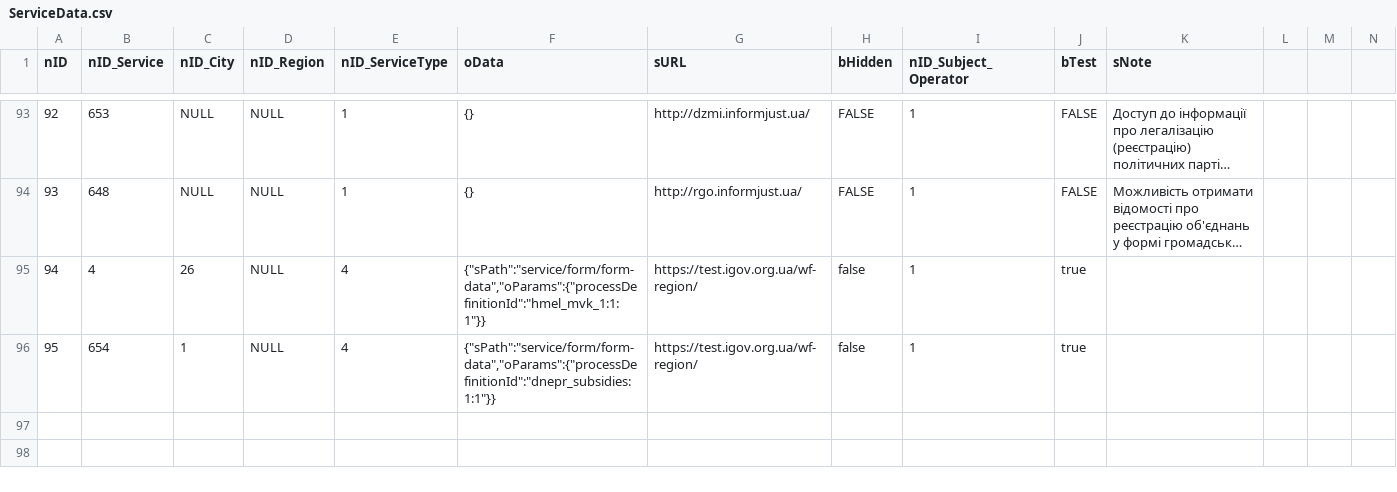
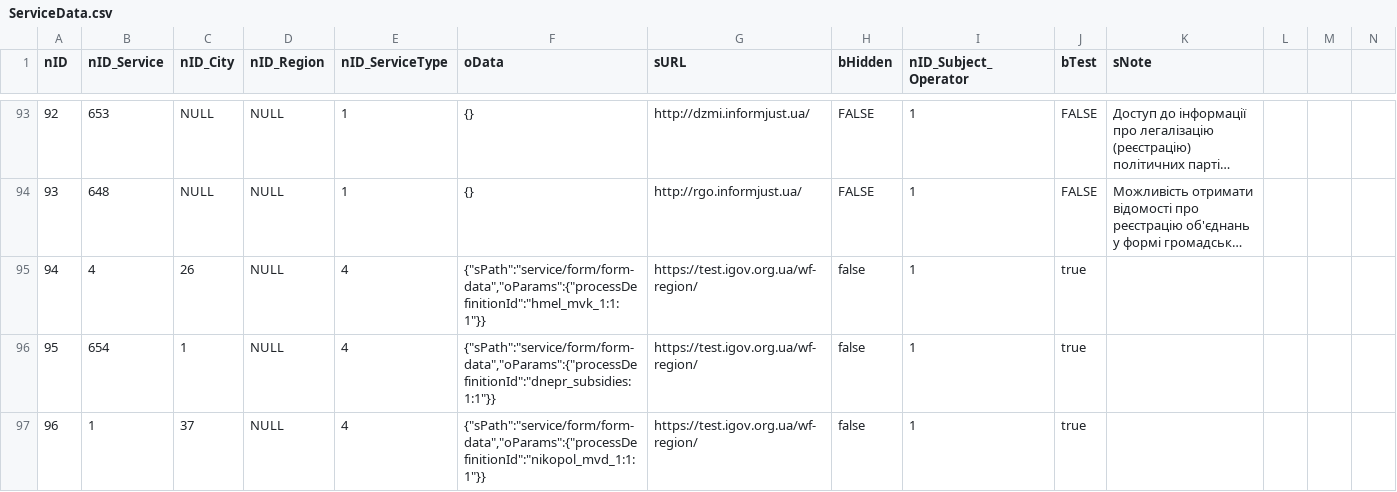
Before and after one commit to e-government-ua/_Kiev, a CSV file: wf-central/src/main/resources/data/ServiceData.csv, drawn as a sheet; only a part is shown, gaps mark what is left out; long unchanged cells end in ….

Commit message:
add new process

```diff
--- a/wf-central/src/main/resources/data/ServiceData.csv
+++ b/wf-central/src/main/resources/data/ServiceData.csv
@@ -96 +96,2 @@ nID;nID_Service;nID_City;nID_Region;nID_ServiceType;oData;sURL;bHidden;nID_Subje
 95;654;1;NULL;4;{"sPath":"service/form/form-data","oParams":{"processDefinitionId":"dnepr_subsidies:1:1"}};https://test.igov.org.ua/wf-region/;false;1;true;
+96;1;37;NULL;4;{"sPath":"service/form/form-data","oParams":{"processDefinitionId":"nikopol_mvd_1:1:1"}};https://test.igov.org.ua/wf-region/;false;1;true;
```
Also changed, not shown: 1 other file.
